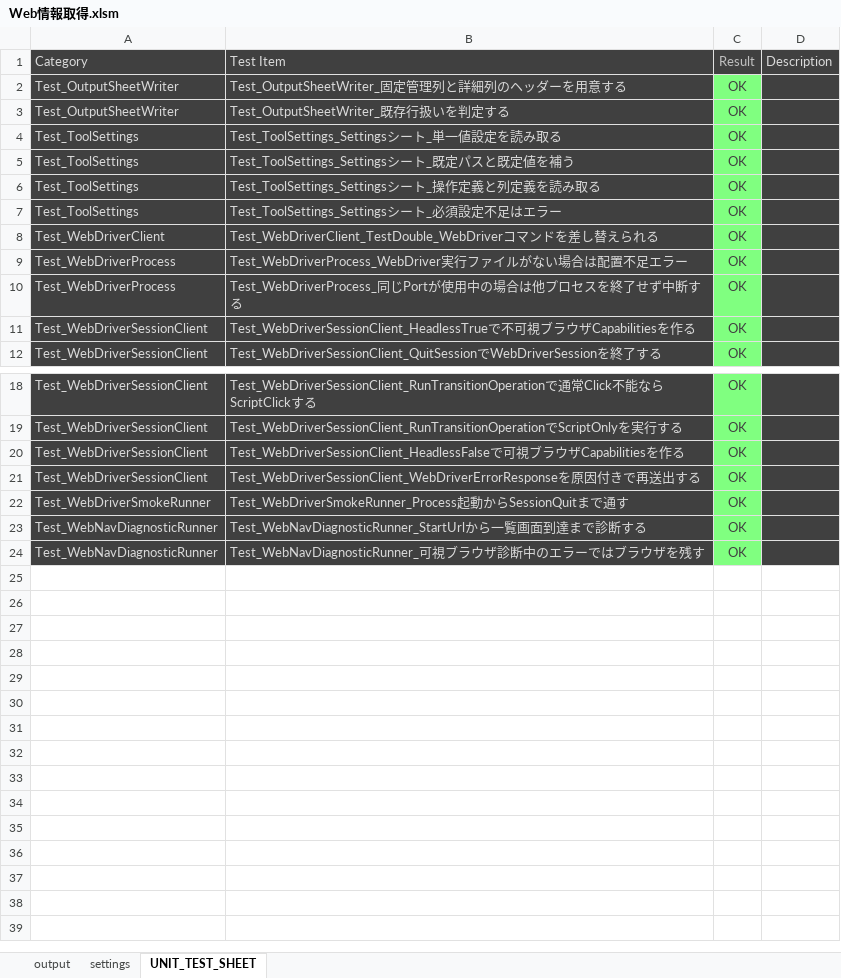
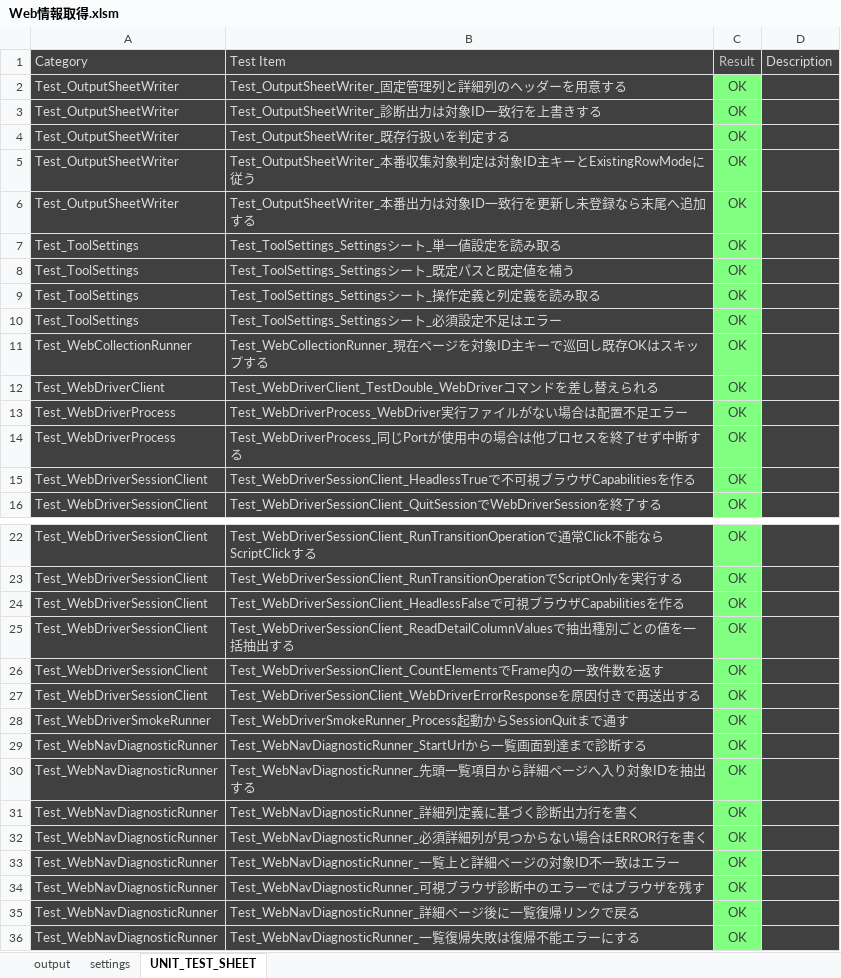
Before and after one commit to xls-web-tools/xls-web-tools, an Excel workbook: Web情報取得/Web情報取得.xlsm, sheet UNIT_TEST_SHEET, drawn as a sheet; only a part is shown, gaps mark what is left out; values as stored, in another font and other column widths than the file's, no borders; charts and pictures not drawn; the diff names each change by its address in the sheet, - before the commit and + after, or states it on an @@ line.

Commit message:
feat: 本番収集の現在ページ巡回を実装
現在ページの本番収集 runner と対象ID主キーの出力更新を追加した。

```diff
--- a/Web情報取得/Web情報取得.xlsm (sheet UNIT_TEST_SHEET)
+++ b/Web情報取得/Web情報取得.xlsm (sheet UNIT_TEST_SHEET)
+row 3: Test_OutputSheetWriter | Test_OutputSheetWriter_診断出力は対象ID一致行を上書きする | OK
+row 5: Test_OutputSheetWriter | Test_OutputSheetWriter_本番収集対象判定は対象ID主キーとExistingRowModeに従う | OK
+row 6: Test_OutputSheetWriter | Test_OutputSheetWriter_本番出力は対象ID一致行を更新し未登録なら末尾へ追加する | OK
+row 11: Test_WebCollectionRunner | Test_WebCollectionRunner_現在ページを対象ID主キーで巡回し既存OKはスキップする | OK
+row 25: Test_WebDriverSessionClient | Test_WebDriverSessionClient_ReadDetailColumnValuesで抽出種別ごとの値を一括抽出する | OK
+row 26: Test_WebDriverSessionClient | Test_WebDriverSessionClient_CountElementsでFrame内の一致件数を返す | OK
+row 30: Test_WebNavDiagnosticRunner | Test_WebNavDiagnosticRunner_先頭一覧項目から詳細ページへ入り対象IDを抽出する | OK
+row 31: Test_WebNavDiagnosticRunner | Test_WebNavDiagnosticRunner_詳細列定義に基づく診断出力行を書く | OK
+row 32: Test_WebNavDiagnosticRunner | Test_WebNavDiagnosticRunner_必須詳細列が見つからない場合はERROR行を書く | OK
+row 33: Test_WebNavDiagnosticRunner | Test_WebNavDiagnosticRunner_一覧上と詳細ページの対象ID不一致はエラー | OK
+row 35: Test_WebNavDiagnosticRunner | Test_WebNavDiagnosticRunner_詳細ページ後に一覧復帰リンクで戻る | OK
+row 36: Test_WebNavDiagnosticRunner | Test_WebNavDiagnosticRunner_一覧復帰失敗は復帰不能エラーにする | OK
```
Also changed, not shown: sheet settings, charts or pictures, 15 other files.
